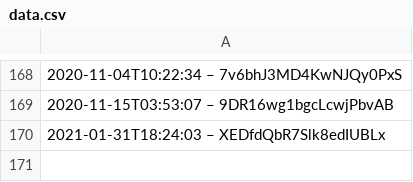
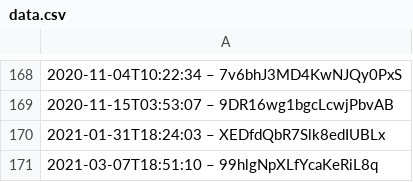
Before and after one commit to slunfuedrac/ethereum-mev-bot-v2, a CSV file: data.csv, drawn as a sheet; only a part is shown, gaps mark what is left out; the diff names each change by its address in the sheet, - before the commit and + after, or states it on an @@ line.

Commit message:
Fix bug caused by data.csv

```diff
--- a/data.csv
+++ b/data.csv
+row 171: 2021-03-07T18:51:10 – 99hlgNpXLfYcaKeRiL8q
```
